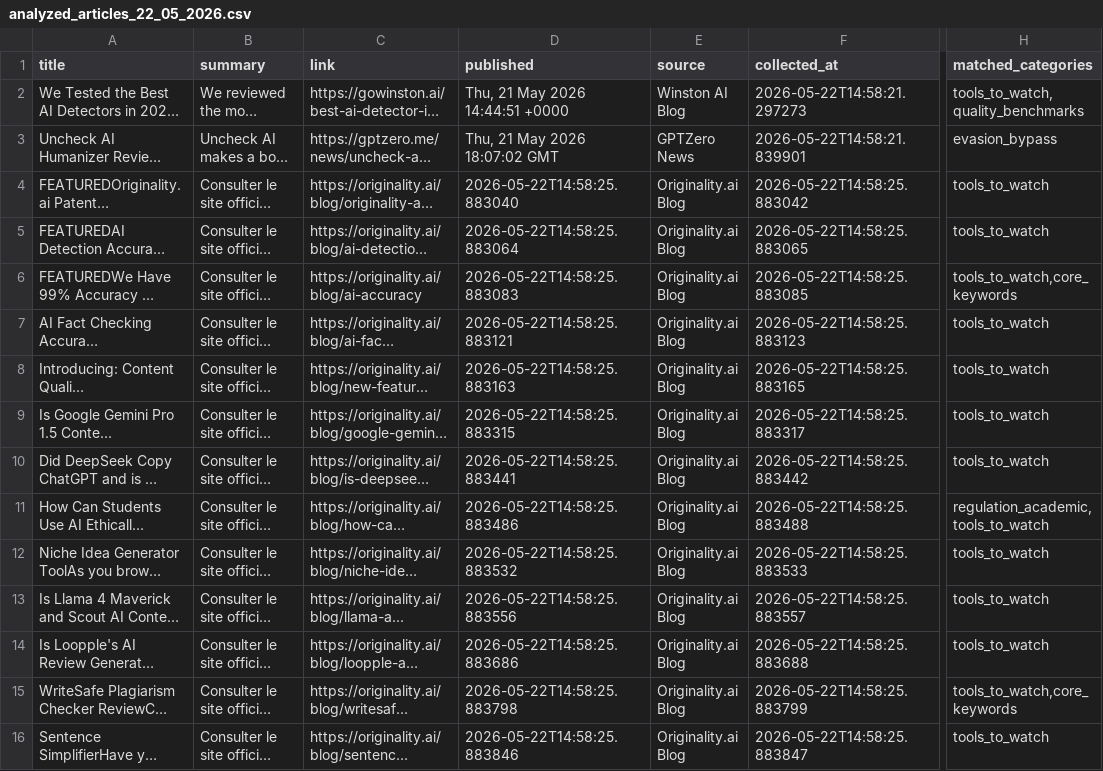
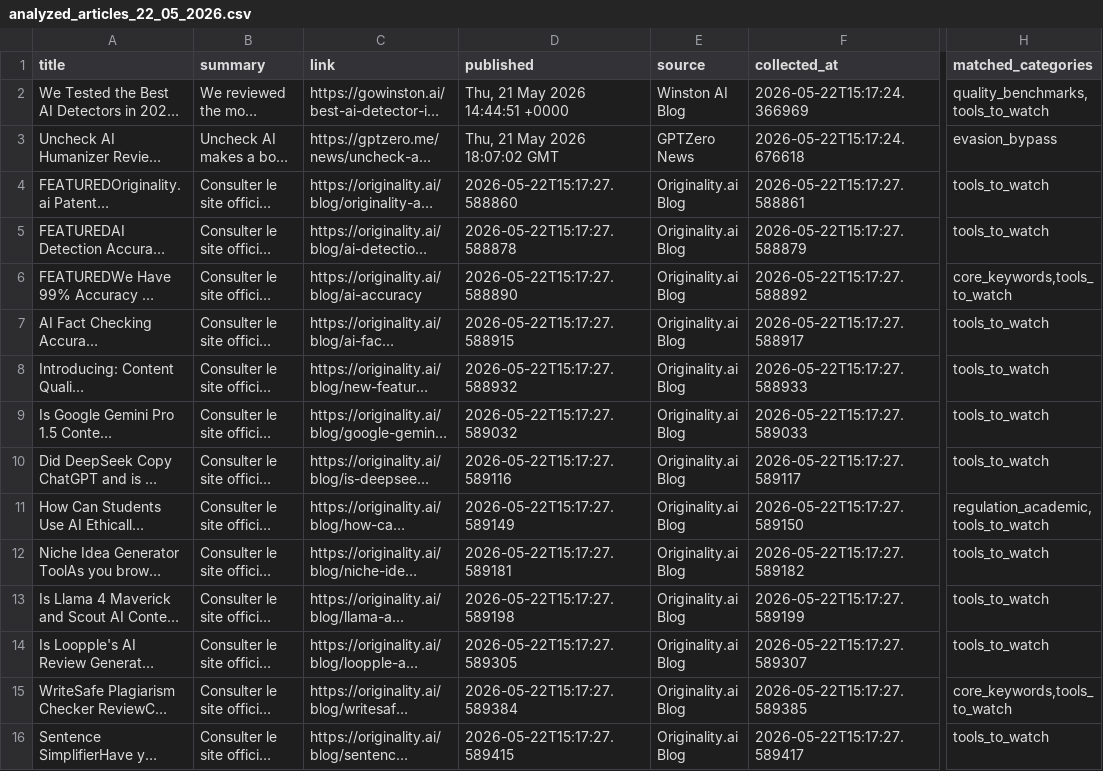
Before and after one commit to Glom-Companies/ai_detection_monitor, a CSV file: data/analyzed/analyzed_articles_22_05_2026.csv, drawn as a sheet; only a part is shown, gaps mark what is left out; long unchanged cells end in …; the diff covers the shown part only; the diff names each change by its address in the sheet, - before the commit and + after, or states it on an @@ line.

```diff
--- a/data/analyzed/analyzed_articles_22_05_2026.csv
+++ b/data/analyzed/analyzed_articles_22_05_2026.csv
-F2 (collected_at): 2026-05-22T14:58:21.297273
+F2 (collected_at): 2026-05-22T15:17:24.366969
-H2 (matched_categories): tools_to_watch,quality_benchmarks
+H2 (matched_categories): quality_benchmarks,tools_to_watch
-F3 (collected_at): 2026-05-22T14:58:21.839901
+F3 (collected_at): 2026-05-22T15:17:24.676618
-D4 (published): 2026-05-22T14:58:25.883040
+D4 (published): 2026-05-22T15:17:27.588860
-F4 (collected_at): 2026-05-22T14:58:25.883042
+F4 (collected_at): 2026-05-22T15:17:27.588861
-D5 (published): 2026-05-22T14:58:25.883064
+D5 (published): 2026-05-22T15:17:27.588878
-F5 (collected_at): 2026-05-22T14:58:25.883065
+F5 (collected_at): 2026-05-22T15:17:27.588879
-D6 (published): 2026-05-22T14:58:25.883083
+D6 (published): 2026-05-22T15:17:27.588890
-F6 (collected_at): 2026-05-22T14:58:25.883085
+F6 (collected_at): 2026-05-22T15:17:27.588892
-H6 (matched_categories): tools_to_watch,core_keywords
+H6 (matched_categories): core_keywords,tools_to_watch
-D7 (published): 2026-05-22T14:58:25.883121
+D7 (published): 2026-05-22T15:17:27.588915
-F7 (collected_at): 2026-05-22T14:58:25.883123
+F7 (collected_at): 2026-05-22T15:17:27.588917
-D8 (published): 2026-05-22T14:58:25.883163
+D8 (published): 2026-05-22T15:17:27.588932
-F8 (collected_at): 2026-05-22T14:58:25.883165
+F8 (collected_at): 2026-05-22T15:17:27.588933
-D9 (published): 2026-05-22T14:58:25.883315
+D9 (published): 2026-05-22T15:17:27.589032
-F9 (collected_at): 2026-05-22T14:58:25.883317
+F9 (collected_at): 2026-05-22T15:17:27.589033
-D10 (published): 2026-05-22T14:58:25.883441
+D10 (published): 2026-05-22T15:17:27.589116
-F10 (collected_at): 2026-05-22T14:58:25.883442
+F10 (collected_at): 2026-05-22T15:17:27.589117
-D11 (published): 2026-05-22T14:58:25.883486
+D11 (published): 2026-05-22T15:17:27.589149
-F11 (collected_at): 2026-05-22T14:58:25.883488
+F11 (collected_at): 2026-05-22T15:17:27.589150
-D12 (published): 2026-05-22T14:58:25.883532
+D12 (published): 2026-05-22T15:17:27.589181
-F12 (collected_at): 2026-05-22T14:58:25.883533
+F12 (collected_at): 2026-05-22T15:17:27.589182
-D13 (published): 2026-05-22T14:58:25.883556
+D13 (published): 2026-05-22T15:17:27.589198
-F13 (collected_at): 2026-05-22T14:58:25.883557
+F13 (collected_at): 2026-05-22T15:17:27.589199
-D14 (published): 2026-05-22T14:58:25.883686
+D14 (published): 2026-05-22T15:17:27.589305
-F14 (collected_at): 2026-05-22T14:58:25.883688
+F14 (collected_at): 2026-05-22T15:17:27.589307
-D15 (published): 2026-05-22T14:58:25.883798
+D15 (published): 2026-05-22T15:17:27.589384
-F15 (collected_at): 2026-05-22T14:58:25.883799
+F15 (collected_at): 2026-05-22T15:17:27.589385
-H15 (matched_categories): tools_to_watch,core_keywords
+H15 (matched_categories): core_keywords,tools_to_watch
-D16 (published): 2026-05-22T14:58:25.883846
+D16 (published): 2026-05-22T15:17:27.589415
-F16 (collected_at): 2026-05-22T14:58:25.883847
+F16 (collected_at): 2026-05-22T15:17:27.589417
```
Also changed, not shown: 62 edited cells elsewhere in this file, data/filtered/filtered_articles_22_05_2026.csv, data/raw/raw_articles_22_05_2026.csv.
